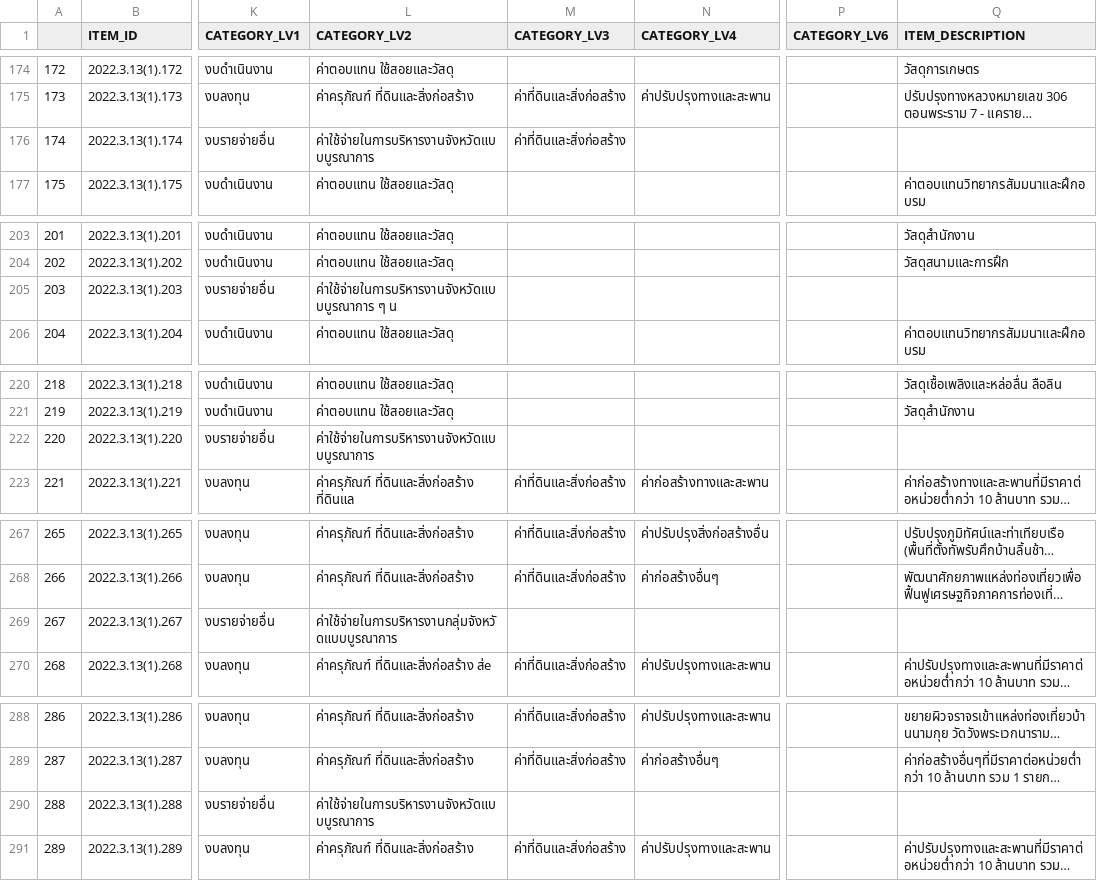
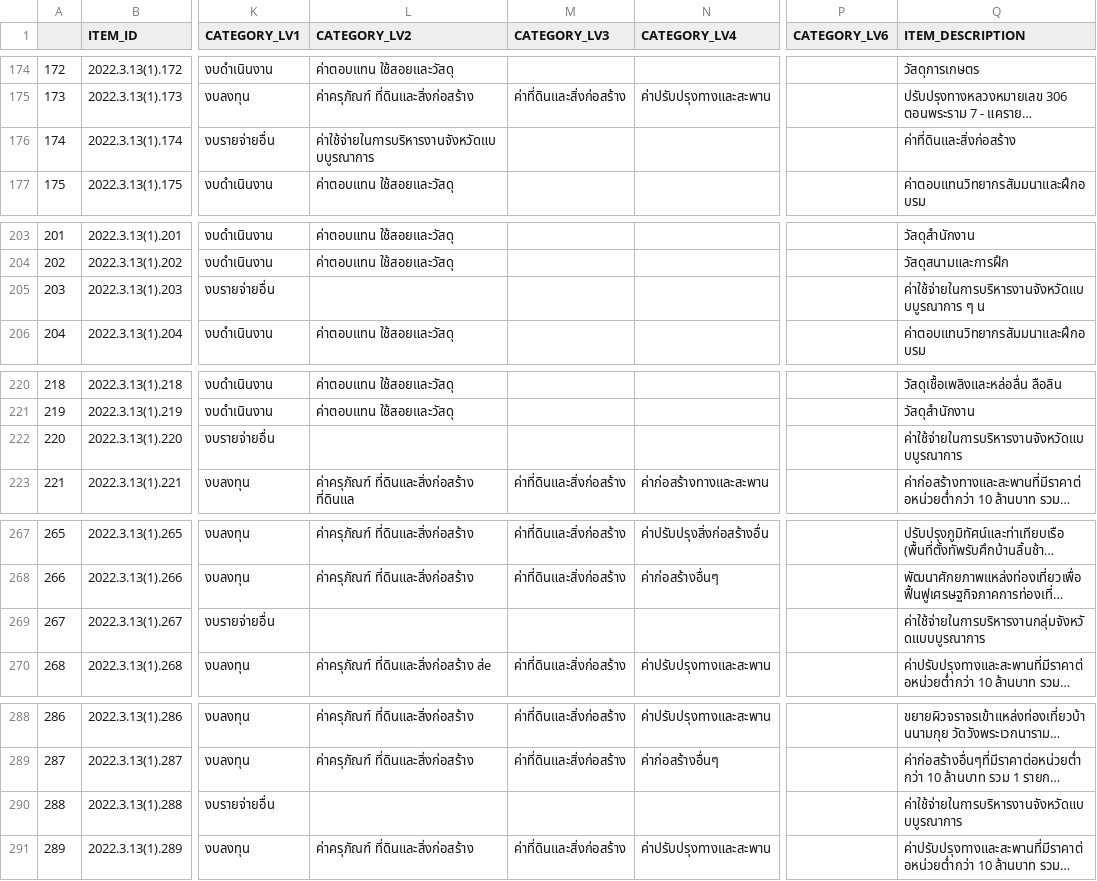
Before and after one commit to kaogeek/thailand-budget-pdf2csv, a CSV file: csv-extraction/napatswift-coordintes/output/2022-3-13(1).csv, drawn as a sheet; only a part is shown, gaps mark what is left out; long unchanged cells end in …; the diff covers the shown part only; the diff names each change by its address in the sheet, - before the commit and + after, or states it on an @@ line.

```diff
--- a/csv-extraction/napatswift-coordintes/output/2022-3-13(1).csv
+++ b/csv-extraction/napatswift-coordintes/output/2022-3-13(1).csv
-M176 (CATEGORY_LV3): ค่าที่ดินและสิ่งก่อสร้าง
+M176 (CATEGORY_LV3): (empty)
-Q176 (ITEM_DESCRIPTION): (empty)
+Q176 (ITEM_DESCRIPTION): ค่าที่ดินและสิ่งก่อสร้าง
-L205 (CATEGORY_LV2): ค่าใช้จ่ายในการบริหารงานจังหวัดแบบบูรณาการ ๆ น
+L205 (CATEGORY_LV2): (empty)
-Q205 (ITEM_DESCRIPTION): (empty)
+Q205 (ITEM_DESCRIPTION): ค่าใช้จ่ายในการบริหารงานจังหวัดแบบบูรณาการ ๆ น
-L222 (CATEGORY_LV2): ค่าใช้จ่ายในการบริหารงานจังหวัดแบบบูรณาการ
+L222 (CATEGORY_LV2): (empty)
-Q222 (ITEM_DESCRIPTION): (empty)
+Q222 (ITEM_DESCRIPTION): ค่าใช้จ่ายในการบริหารงานจังหวัดแบบบูรณาการ
-L269 (CATEGORY_LV2): ค่าใช้จ่ายในการบริหารงานกลุ่มจังหวัดแบบบูรณาการ
+L269 (CATEGORY_LV2): (empty)
-Q269 (ITEM_DESCRIPTION): (empty)
+Q269 (ITEM_DESCRIPTION): ค่าใช้จ่ายในการบริหารงานกลุ่มจังหวัดแบบบูรณาการ
-L290 (CATEGORY_LV2): ค่าใช้จ่ายในการบริหารงานจังหวัดแบบบูรณาการ
+L290 (CATEGORY_LV2): (empty)
-Q290 (ITEM_DESCRIPTION): (empty)
+Q290 (ITEM_DESCRIPTION): ค่าใช้จ่ายในการบริหารงานจังหวัดแบบบูรณาการ
```
Also changed, not shown: 81 edited cells elsewhere in this file, csv-extraction/napatswift-coordintes/output/2022-3-13(2).csv, csv-extraction/napatswift-coordintes/output/2022-3-17.csv, 21 other files.
